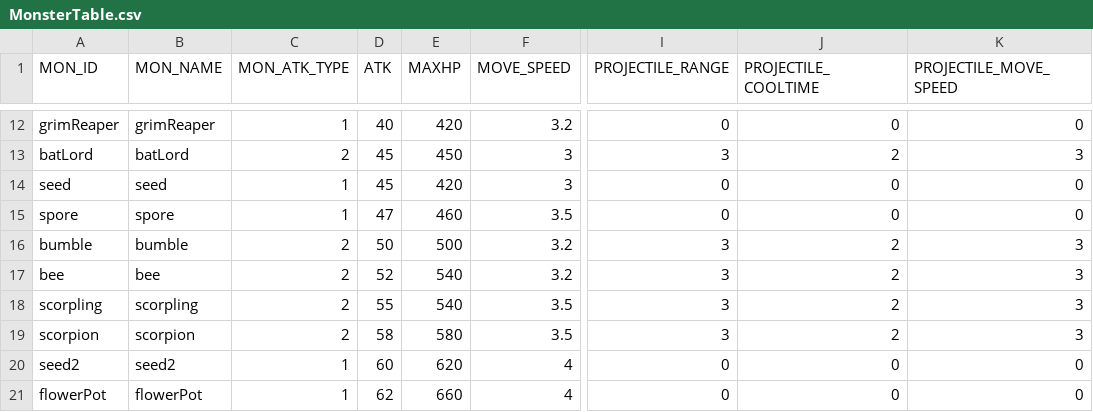
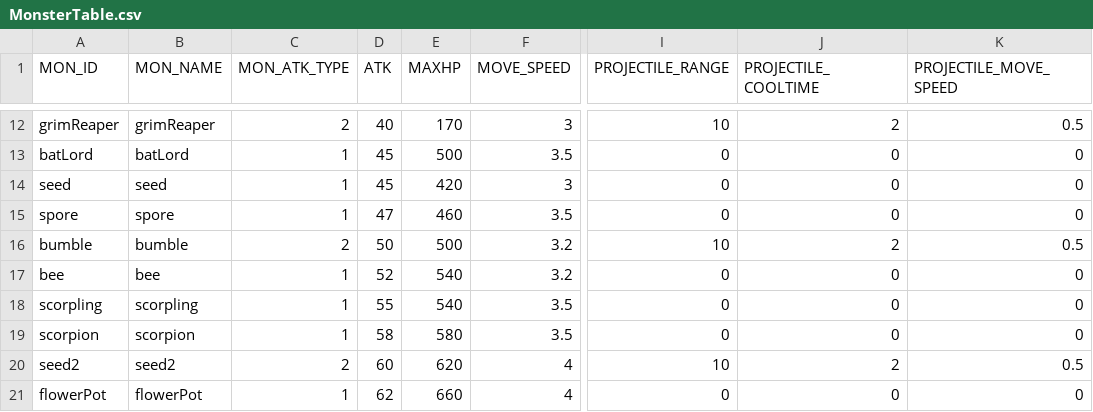
Before and after one commit to snowman00-hub/DungeonCleaner, a CSV file: DungeonCleaner/Assets/Resources/DataTables/MonsterTable.csv, drawn as a sheet; only a part is shown, gaps mark what is left out; the diff covers the shown part only; the diff names each change by its address in the sheet, - before the commit and + after, or states it on an @@ line.

```diff
--- a/DungeonCleaner/Assets/Resources/DataTables/MonsterTable.csv
+++ b/DungeonCleaner/Assets/Resources/DataTables/MonsterTable.csv
-C12 (MON_ATK_TYPE): 1
+C12 (MON_ATK_TYPE): 2
-E12 (MAXHP): 420
+E12 (MAXHP): 170
-F12 (MOVE_SPEED): 3.2
+F12 (MOVE_SPEED): 3
-I12 (PROJECTILE_RANGE): 0
+I12 (PROJECTILE_RANGE): 10
-J12 (PROJECTILE_COOLTIME): 0
+J12 (PROJECTILE_COOLTIME): 2
-K12 (PROJECTILE_MOVE_SPEED): 0
+K12 (PROJECTILE_MOVE_SPEED): 0.5
-C13 (MON_ATK_TYPE): 2
+C13 (MON_ATK_TYPE): 1
-E13 (MAXHP): 450
+E13 (MAXHP): 500
-F13 (MOVE_SPEED): 3
+F13 (MOVE_SPEED): 3.5
-I13 (PROJECTILE_RANGE): 3
+I13 (PROJECTILE_RANGE): 0
-J13 (PROJECTILE_COOLTIME): 2
+J13 (PROJECTILE_COOLTIME): 0
-K13 (PROJECTILE_MOVE_SPEED): 3
+K13 (PROJECTILE_MOVE_SPEED): 0
-I16 (PROJECTILE_RANGE): 3
+I16 (PROJECTILE_RANGE): 10
-K16 (PROJECTILE_MOVE_SPEED): 3
+K16 (PROJECTILE_MOVE_SPEED): 0.5
-C17:C19 (MON_ATK_TYPE): 2
+C17:C19 (MON_ATK_TYPE): 1
-I17:I19 (PROJECTILE_RANGE): 3
+I17:I19 (PROJECTILE_RANGE): 0
-J17:J19 (PROJECTILE_COOLTIME): 2
+J17:J19 (PROJECTILE_COOLTIME): 0
-K17:K19 (PROJECTILE_MOVE_SPEED): 3
+K17:K19 (PROJECTILE_MOVE_SPEED): 0
-C20 (MON_ATK_TYPE): 1
+C20 (MON_ATK_TYPE): 2
-I20 (PROJECTILE_RANGE): 0
+I20 (PROJECTILE_RANGE): 10
-J20 (PROJECTILE_COOLTIME): 0
+J20 (PROJECTILE_COOLTIME): 2
-K20 (PROJECTILE_MOVE_SPEED): 0
+K20 (PROJECTILE_MOVE_SPEED): 0.5
```
Also changed, not shown: 31 edited cells elsewhere in this file, DungeonCleaner/Assets/Resources/DataTables/BossMonsterTable.csv, DungeonCleaner/Assets/Resources/DataTables/spawnTable1.csv, 2 other files.
